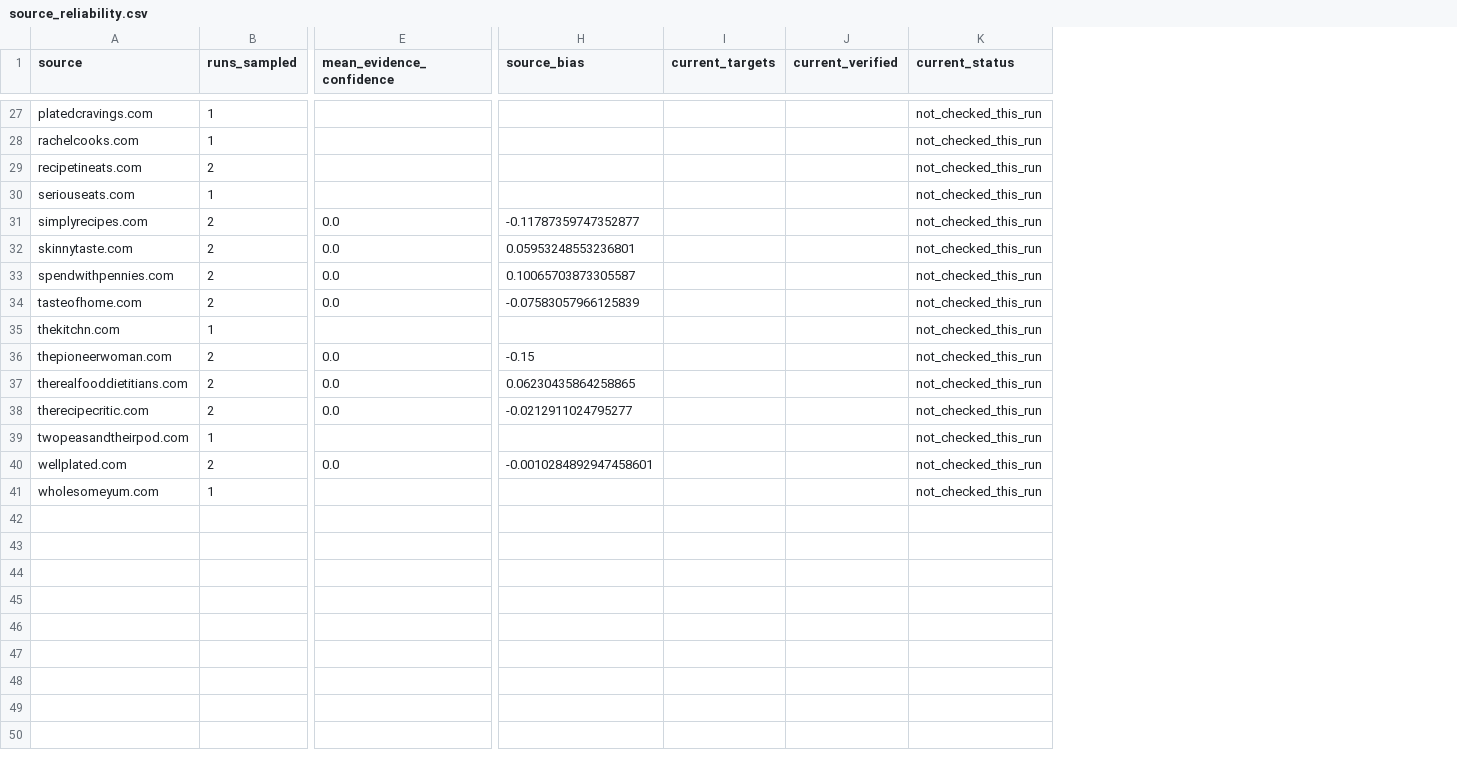
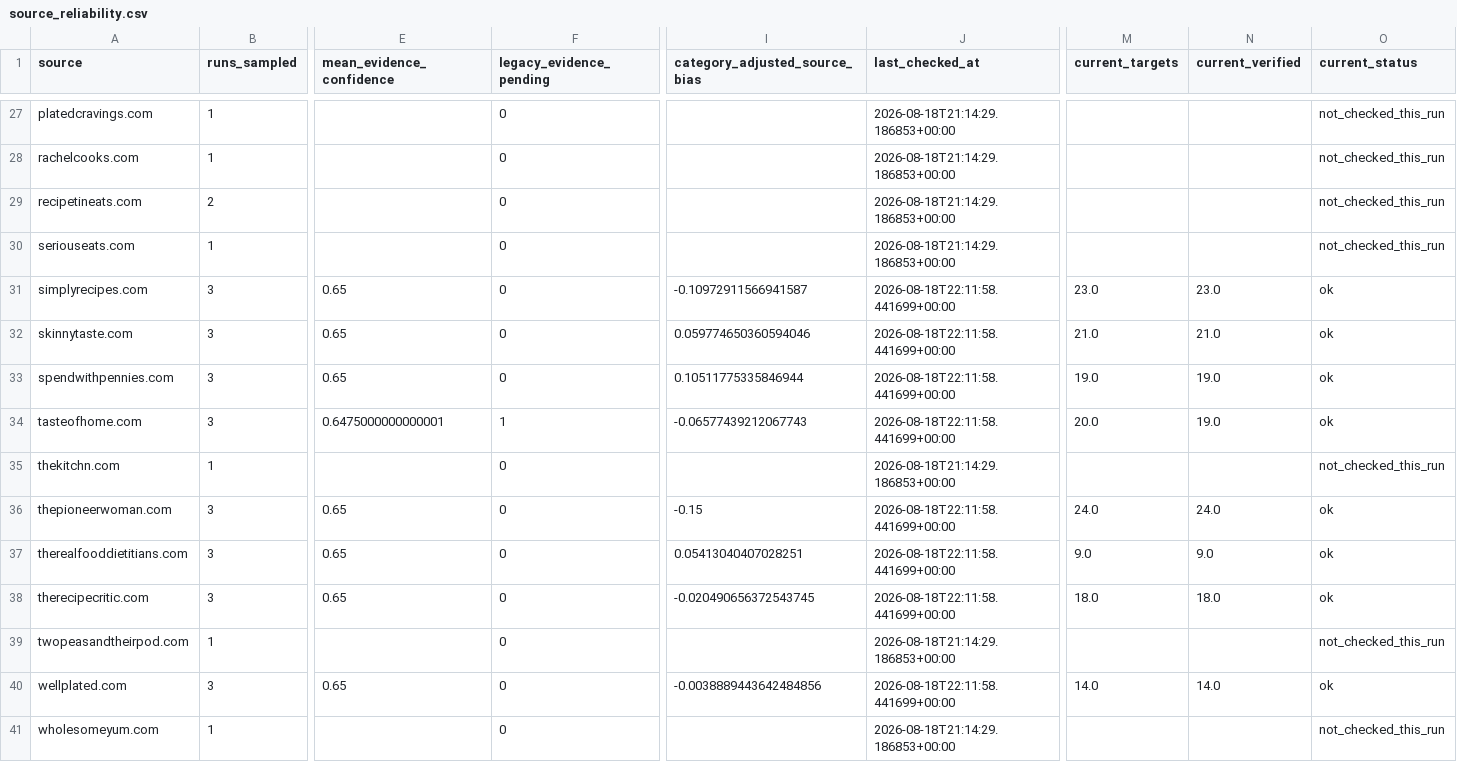
Before and after one commit to Chaseagle96/Air-Fryer-Recipes, a CSV file: output/source_reliability.csv, drawn as a sheet; only a part is shown, gaps mark what is left out; removed rows and columns are numbered as before the commit, all else as after; the diff covers the shown part only; the diff names each change by its address in the sheet, - before the commit and + after, or states it on an @@ line.

```diff
--- a/output/source_reliability.csv
+++ b/output/source_reliability.csv
+column F (legacy_evidence_pending), rows 27-41: 0 | 0 | 0 | 0 | 0 | 0 | 0 | 1 | 0 | 0 | 0 | 0 | 0 | 0 | 0
-column H (source_bias), rows 31-40: -0.11787359747352877 | 0.05953248553236801 | 0.10065703873305587 | -0.07583057966125839 |  | -0.15 | 0.06230435864258865 | -0.0212911024795277 |  | -0.0010284892947458601
+column I (category_adjusted_source_bias), rows 31-40: -0.10972911566941587 | 0.059774650360594046 | 0.10511775335846944 | -0.06577439212067743 |  | -0.15 | 0.05413040407028251 | -0.020490656372543745 |  | -0.0038889443642484856
+column J (last_checked_at), rows 27-41: 2026-08-18T21:14:29.186853+00:00 | 2026-08-18T21:14:29.186853+00:00 | 2026-08-18T21:14:29.186853+00:00 | 2026-08-18T21:14:29.186853+00:00 | 2026-08-18T22:11:58.441699+00:00 | 2026-08-18T22:11:58.441699+00:00 | 2026-08-18T22:11:58.441699+00:00 | 2026-08-18T22:11:58.441699+00:00 | 2026-08-18T21:14:29.186853+00:00 | 2026-08-18T22:11:58.441699+00:00 | 2026-08-18T22:11:58.441699+00:00 | 2026-08-18T22:11:58.441699+00:00 | 2026-08-18T21:14:29.186853+00:00 | 2026-08-18T22:11:58.441699+00:00 | 2026-08-18T21:14:29.186853+00:00
-B31:B34 (runs_sampled): 2
+B31:B34 (runs_sampled): 3
-E31:E33 (mean_evidence_confidence): 0.0
+E31:E33 (mean_evidence_confidence): 0.65
-M31 (current_targets): (empty)
+M31 (current_targets): 23.0
-N31 (current_verified): (empty)
+N31 (current_verified): 23.0
-O31:O34 (current_status): not_checked_this_run
+O31:O34 (current_status): ok
-M32 (current_targets): (empty)
+M32 (current_targets): 21.0
-N32 (current_verified): (empty)
+N32 (current_verified): 21.0
-M33 (current_targets): (empty)
+M33 (current_targets): 19.0
-N33:N34 (current_verified): (empty)
+N33:N34 (current_verified): 19.0
-E34 (mean_evidence_confidence): 0.0
+E34 (mean_evidence_confidence): 0.6475000000000001
-M34 (current_targets): (empty)
+M34 (current_targets): 20.0
-B36:B38 (runs_sampled): 2
+B36:B38 (runs_sampled): 3
-E36:E38 (mean_evidence_confidence): 0.0
+E36:E38 (mean_evidence_confidence): 0.65
-M36 (current_targets): (empty)
+M36 (current_targets): 24.0
-N36 (current_verified): (empty)
+N36 (current_verified): 24.0
-O36:O38 (current_status): not_checked_this_run
+O36:O38 (current_status): ok
-M37 (current_targets): (empty)
+M37 (current_targets): 9.0
-N37 (current_verified): (empty)
+N37 (current_verified): 9.0
-M38 (current_targets): (empty)
+M38 (current_targets): 18.0
-N38 (current_verified): (empty)
+N38 (current_verified): 18.0
-B40 (runs_sampled): 2
+B40 (runs_sampled): 3
-E40 (mean_evidence_confidence): 0.0
+E40 (mean_evidence_confidence): 0.65
-M40 (current_targets): (empty)
+M40 (current_targets): 14.0
-N40 (current_verified): (empty)
+N40 (current_verified): 14.0
-O40 (current_status): not_checked_this_run
+O40 (current_status): ok
```
Also changed, not shown: 2 added columns and 67 edited cells elsewhere in this file, output/anomalies.csv, output/source_coverage.csv, 12 other files.
